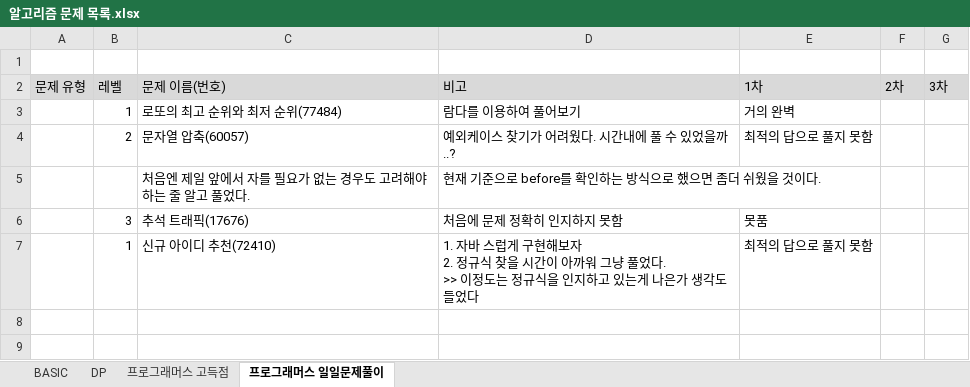
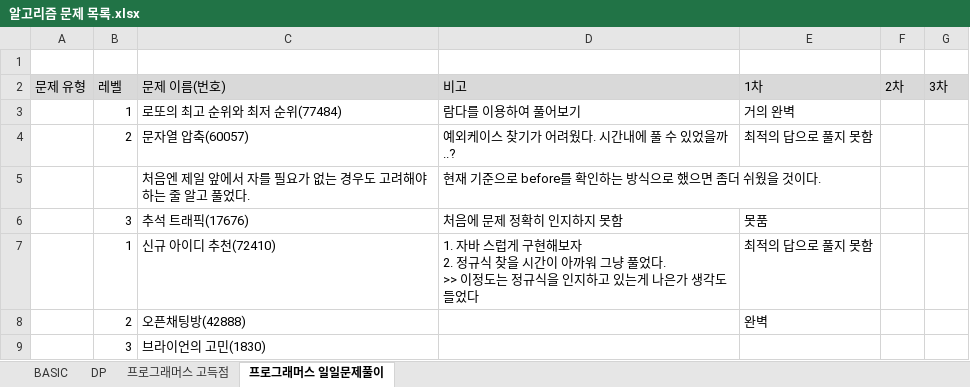
Before and after one commit to SeongJinSong/Algorithm, an Excel workbook: doc/알고리즘 문제 목록.xlsx, sheet 프로그래머스 일일문제풀이, drawn as a sheet; values as stored, in another font and other column widths than the file's, no borders; the diff names each change by its address in the sheet, - before the commit and + after, or states it on an @@ line.

```diff
--- a/doc/알고리즘 문제 목록.xlsx (sheet 프로그래머스 일일문제풀이)
+++ b/doc/알고리즘 문제 목록.xlsx (sheet 프로그래머스 일일문제풀이)
+row 8:  | 2 | 오픈채팅방(42888) |  | 완벽
+row 9:  | 3 | 브라이언의 고민(1830)
```
Also changed, not shown: 1 other file.
